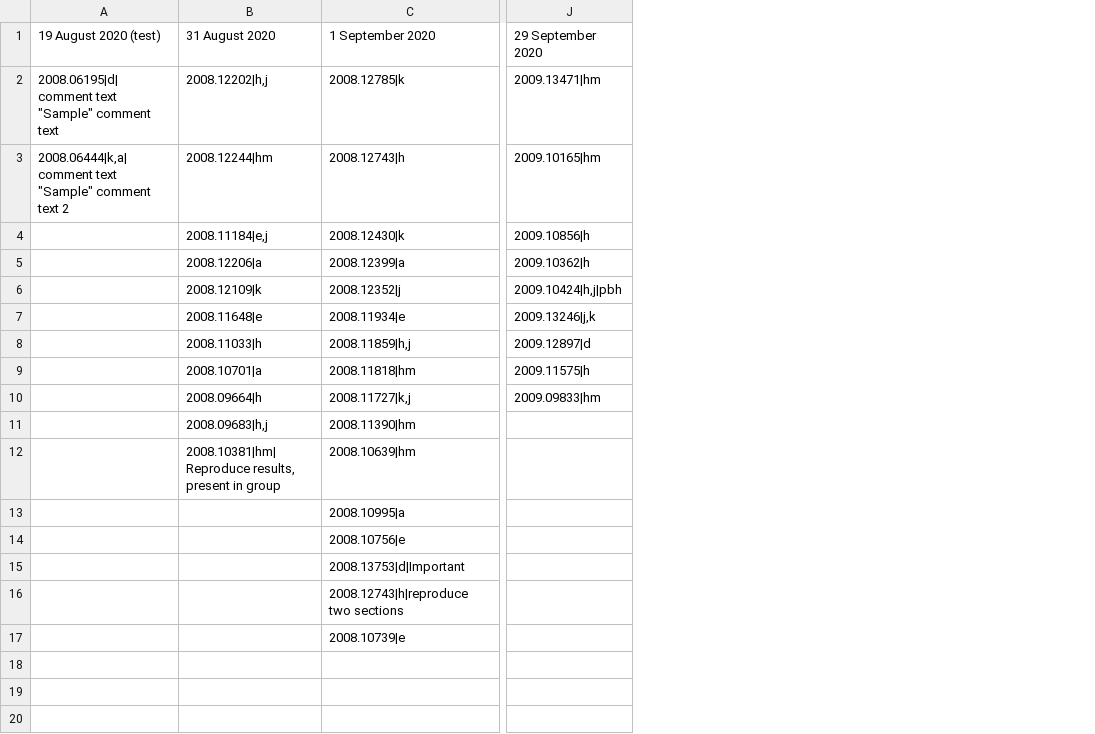
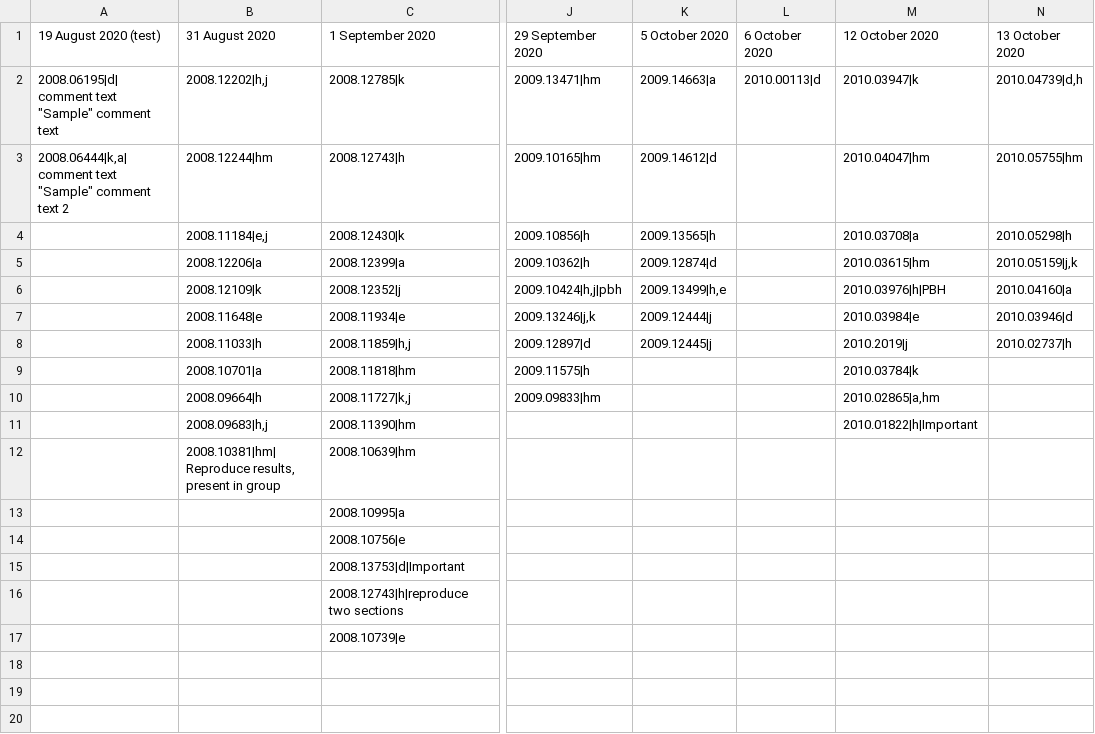
Before and after one commit to dipayanm/dipayanm.github.io, a CSV file: list.csv, drawn as a sheet; only a part is shown, gaps mark what is left out; the diff names each change by its address in the sheet, - before the commit and + after, or states it on an @@ line.

```diff
--- a/list.csv
+++ b/list.csv
+column K (5 October 2020), rows 2-8: 2009.14663|a | 2009.14612|d | 2009.13565|h | 2009.12874|d | 2009.13499|h,e | 2009.12444|j | 2009.12445|j
+column L (6 October 2020), row 2: 2010.00113|d
+column M (12 October 2020), rows 2-11: 2010.03947|k | 2010.04047|hm | 2010.03708|a | 2010.03615|hm | 2010.03976|h|PBH | 2010.03984|e | 2010.2019|j | 2010.03784|k | 2010.02865|a,hm | 2010.01822|h|Important
+column N (13 October 2020), rows 2-8: 2010.04739|d,h | 2010.05755|hm | 2010.05298|h | 2010.05159|j,k | 2010.04160|a | 2010.03946|d | 2010.02737|h
```
Also changed, not shown: 3 other files.
